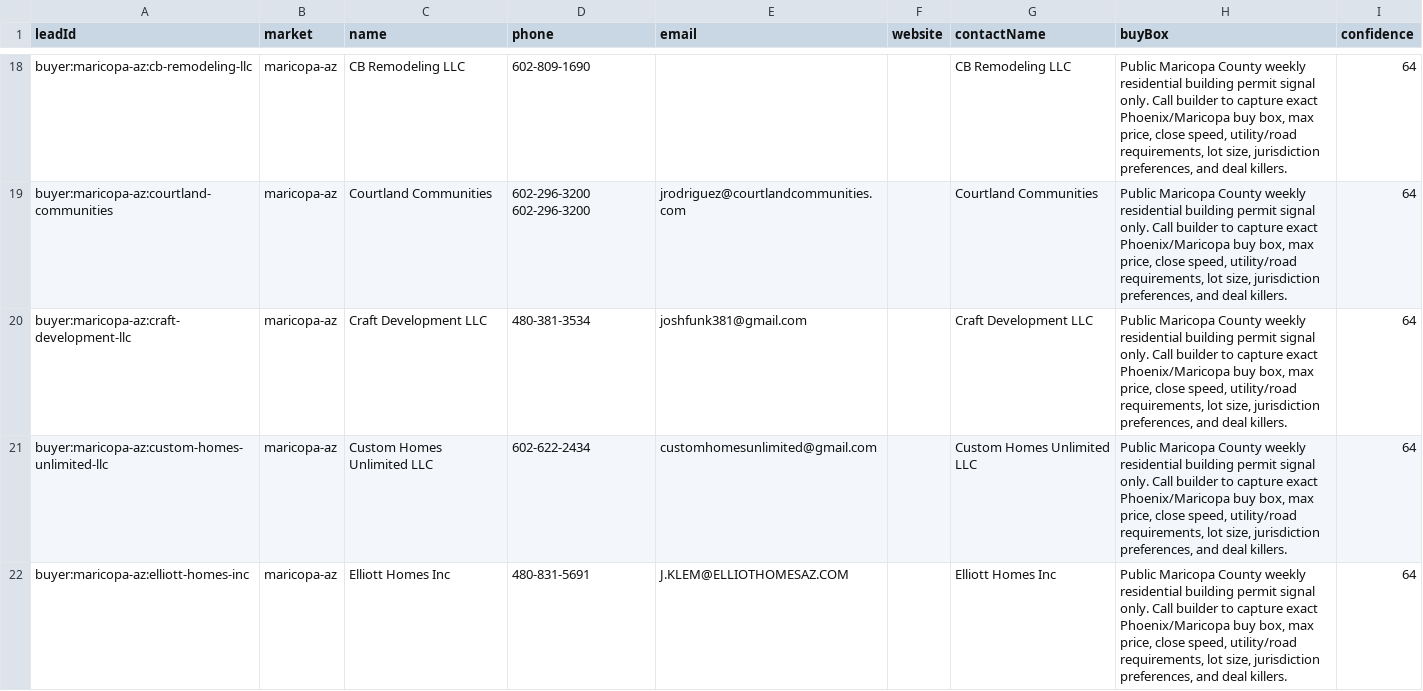
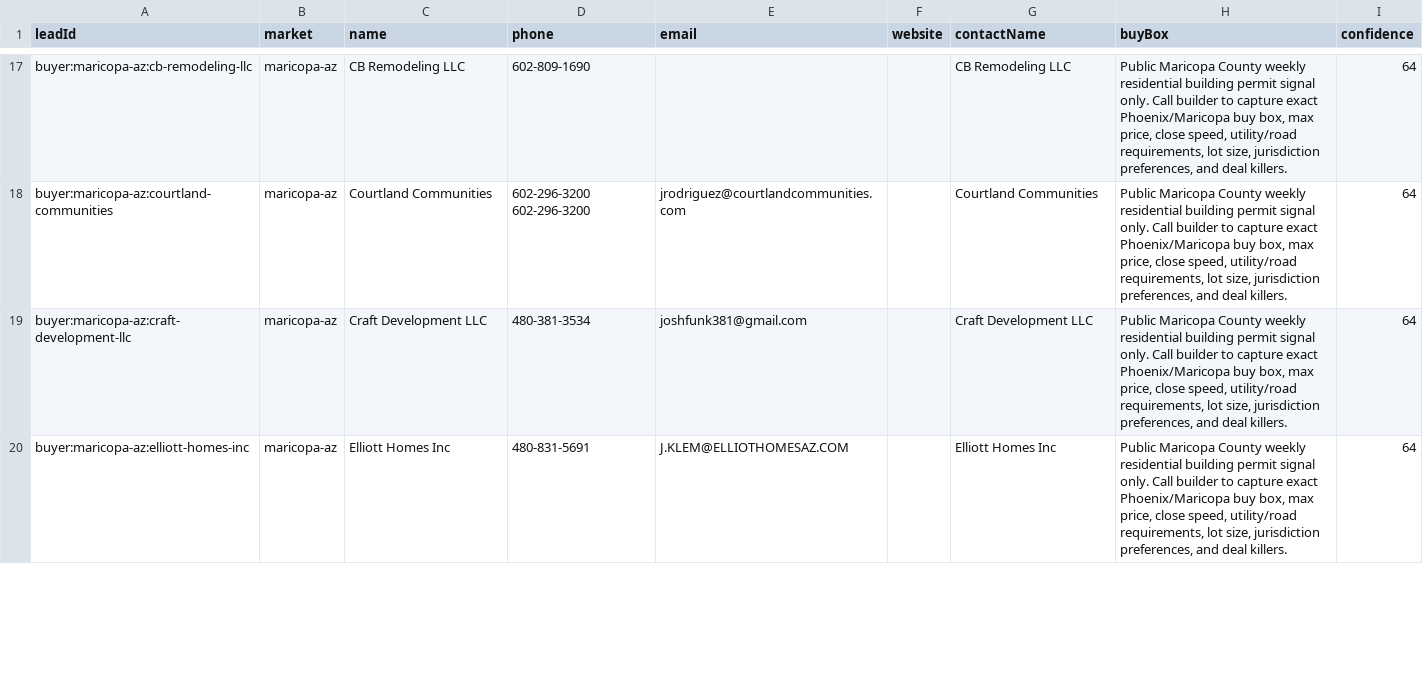
Before and after one commit to marvelus-tech/land-dealflow-os, a CSV file: data/generated/areas/maricopa-az/buyers.csv, drawn as a sheet; only a part is shown, gaps mark what is left out; removed rows and columns are numbered as before the commit, all else as after; the diff covers the shown part only; the diff names each change by its address in the sheet, - before the commit and + after, or states it on an @@ line.

```diff
--- a/data/generated/areas/maricopa-az/buyers.csv
+++ b/data/generated/areas/maricopa-az/buyers.csv
-row 21: buyer:maricopa-az:custom-homes-unlimited-llc | maricopa-az | Custom Homes Unlimited LLC | 602-622-2434 | customhomesunlimited@gmail.com |  | Custom Homes Unlimited LLC | Public Maricopa County weekly residential building permit signal only. Call builder to capture exact Phoenix/Maricopa buy box, max price, close speed, utility/road requirements, lot size, jurisdiction preferences, and deal killers. | 64
```
Also changed, not shown: 1 added row and 1 removed row elsewhere in this file, data/generated/areas/polk-fl/buyers.csv, data/generated/areas/raleigh-nc/buyers.csv, 27 other files.
